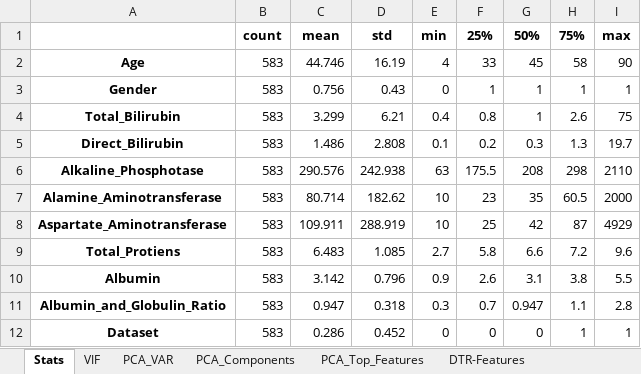
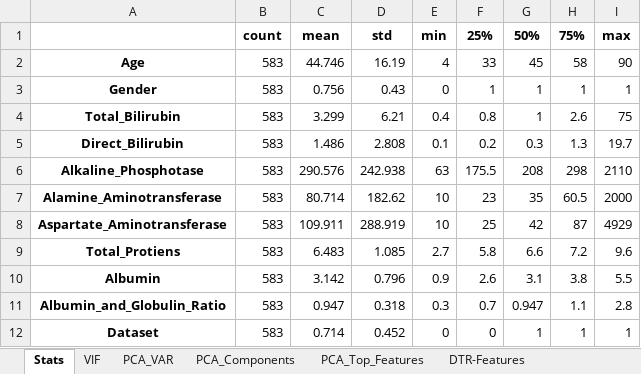
Before and after one commit to Blrbalaji/DSML_Case_Studies, an Excel workbook: 02_Logistic_Regression/Output/InLrPt_00_Results_Summary.xlsx, sheet Stats, drawn as a sheet; values as stored, in another font and other column widths than the file's, no borders; the diff names each change by its address in the sheet, - before the commit and + after, or states it on an @@ line.

```diff
--- a/02_Logistic_Regression/Output/InLrPt_00_Results_Summary.xlsx (sheet Stats)
+++ b/02_Logistic_Regression/Output/InLrPt_00_Results_Summary.xlsx (sheet Stats)
-C12: 0.286
+C12: 0.714
-G12: 0
+G12: 1
```
Also changed, not shown: sheet VIF, 02_Logistic_Regression/Output/LrBkPn_00_Results_Summary.xlsx, 03_K_Means_Clustering/Output/CreditCard_00_Results_Summary.xlsx, 16 other files.
